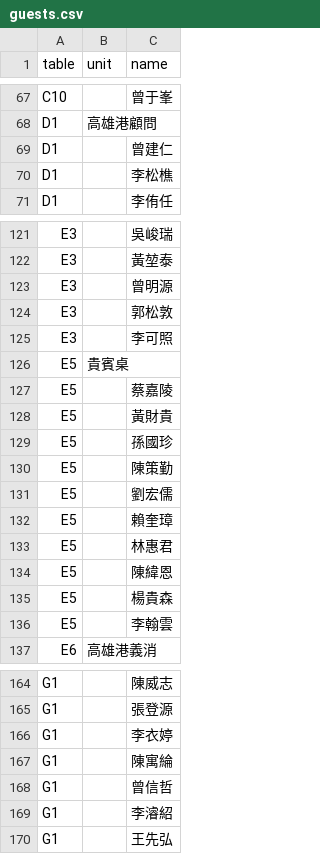
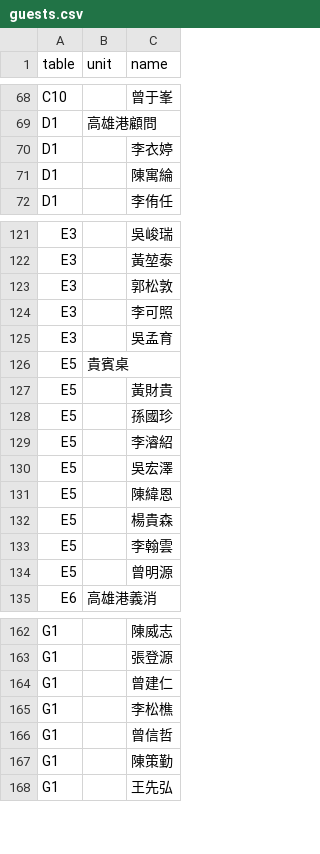
Before and after one commit to zxasdfcvdfcv/aaaaa, a CSV file: guests.csv, drawn as a sheet; only a part is shown, gaps mark what is left out; the diff covers the shown part only.

Commit message:
更新出席名單

```diff
--- a/guests.csv
+++ b/guests.csv
@@ -68,4 +69,4 @@ C10,,曾于峯
 D1,高雄港顧問,
-D1,,曾建仁
-D1,,李松樵
+D1,,李衣婷
+D1,,陳寓綸
 D1,,李侑任
@@ -122,13 +122,10 @@ E3,,吳峻瑞
 E3,,黃堃泰
-E3,,曾明源
 E3,,郭松敦
 E3,,李可照
+E3,,吳孟育
 E5,貴賓桌,
-E5,,蔡嘉陵
 E5,,黃財貴
 E5,,孫國珍
-E5,,陳策勤
-E5,,劉宏儒
-E5,,賴奎璋
-E5,,林惠君
+E5,,李濬紹
+E5,,吳宏澤
 E5,,陳緯恩
@@ -136,2 +133,3 @@ E5,,楊貴森
 E5,,李翰雲
+E5,,曾明源
 E6,高雄港義消,
@@ -165,6 +163,6 @@ G1,,陳威志
 G1,,張登源
-G1,,李衣婷
-G1,,陳寓綸
+G1,,曾建仁
+G1,,李松樵
 G1,,曾信哲
-G1,,李濬紹
+G1,,陳策勤
 G1,,王先弘
```
Also changed, not shown: 1 added row, 1 removed row and 22 edited cells elsewhere in this file.
